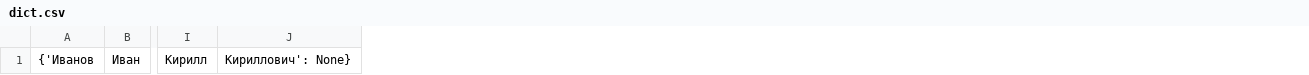
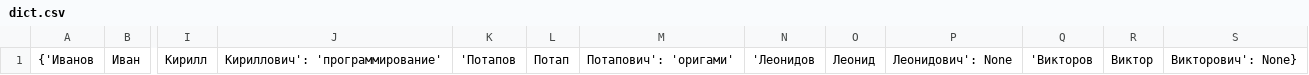
Before and after one commit to QBx-program/Lesson6, a CSV file: dict.csv, drawn as a sheet; only a part is shown, gaps mark what is left out; removed rows and columns are numbered as before the commit, all else as after; the diff names each change by its address in the sheet, - before the commit and + after, or states it on an @@ line.

```diff
--- a/dict.csv
+++ b/dict.csv
-column J, row 1: Кириллович': None}
+column J, row 1: Кириллович': 'программирование'
+column K, row 1: 'Потапов
+column L, row 1: Потап
+column M, row 1: Потапович': 'оригами'
+column N, row 1: 'Леонидов
+column O, row 1: Леонид
+column P, row 1: Леонидович': None
+column Q, row 1: 'Викторов
+column R, row 1: Виктор
+column S, row 1: Викторович': None}
```
Also changed, not shown: 5 other files.
